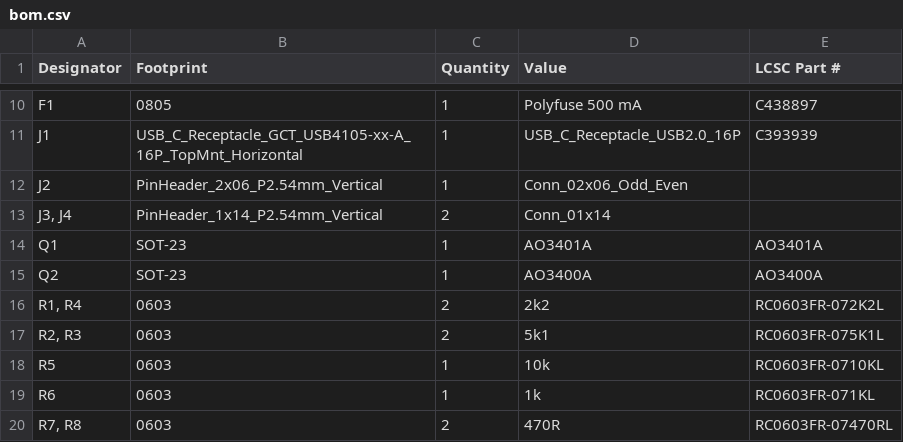
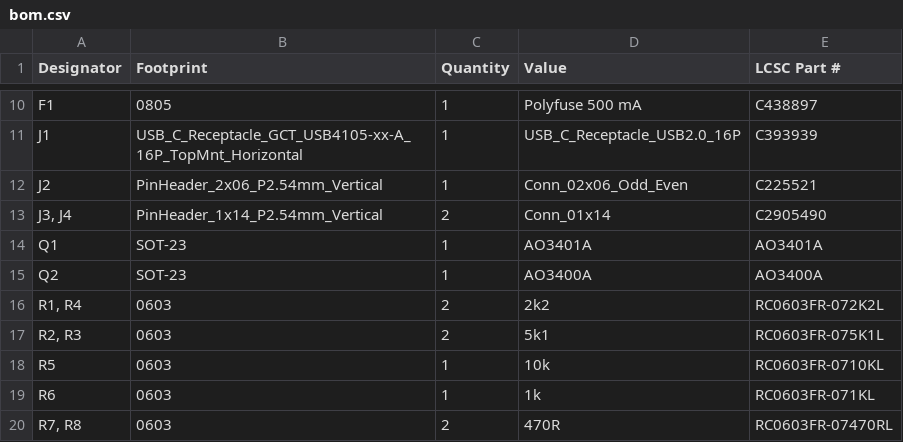
Before and after one commit to wke67/avr_28pin_testboard, a CSV file: production/bom.csv, drawn as a sheet; only a part is shown, gaps mark what is left out.

```diff
--- a/production/bom.csv
+++ b/production/bom.csv
@@ -11,4 +11,4 @@ F1,0805,1,Polyfuse 500 mA,C438897
 J1,USB_C_Receptacle_GCT_USB4105-xx-A_16P_TopMnt_Horizontal,1,USB_C_Receptacle_USB2.0_16P,C393939
-J2,PinHeader_2x06_P2.54mm_Vertical,1,Conn_02x06_Odd_Even,
-"J3, J4",PinHeader_1x14_P2.54mm_Vertical,2,Conn_01x14,
+J2,PinHeader_2x06_P2.54mm_Vertical,1,Conn_02x06_Odd_Even,C225521
+"J3, J4",PinHeader_1x14_P2.54mm_Vertical,2,Conn_01x14,C2905490
 Q1,SOT-23,1,AO3401A,AO3401A
```
Also changed, not shown: production/positions.csv, 4 other files.
